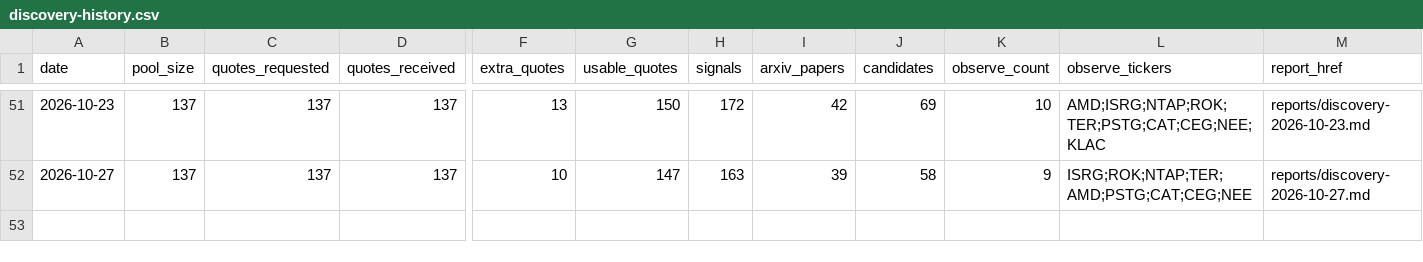
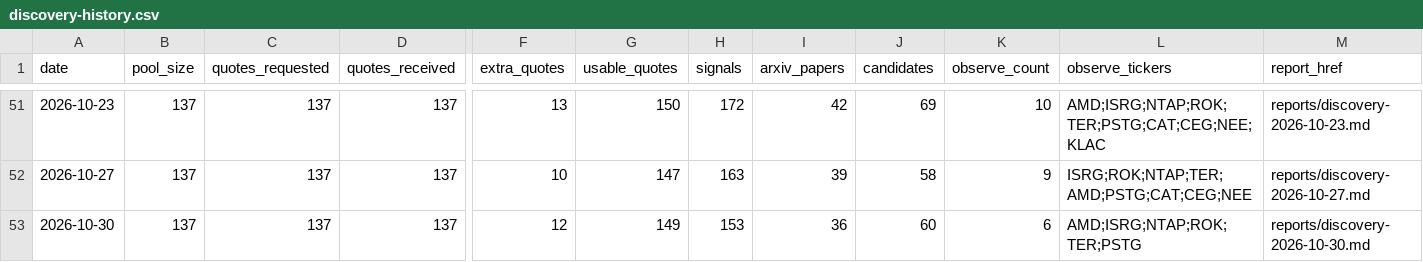
Before and after one commit to leer800/stock-pool, a CSV file: discovery-history.csv, drawn as a sheet; only a part is shown, gaps mark what is left out; rows hold the shown columns only; the diff names each change by its address in the sheet, - before the commit and + after, or states it on an @@ line.

```diff
--- a/discovery-history.csv
+++ b/discovery-history.csv
+row 53: 2026-10-30 | 137 | 137 | 137 | 12 | 149 | 153 | 36 | 60 | 6 | AMD;ISRG;NTAP;ROK;TER;PSTG | reports/discovery-2026-10-30.md
```
Also changed, not shown: arxiv-papers.csv, discovery-candidates.csv, 4 other files.
